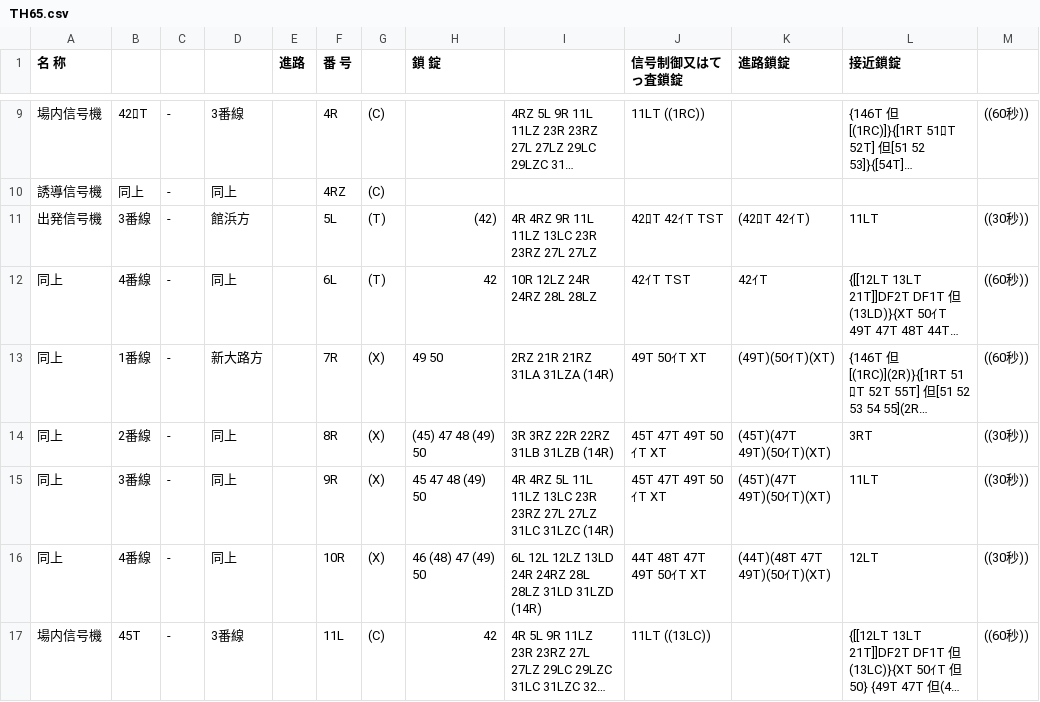
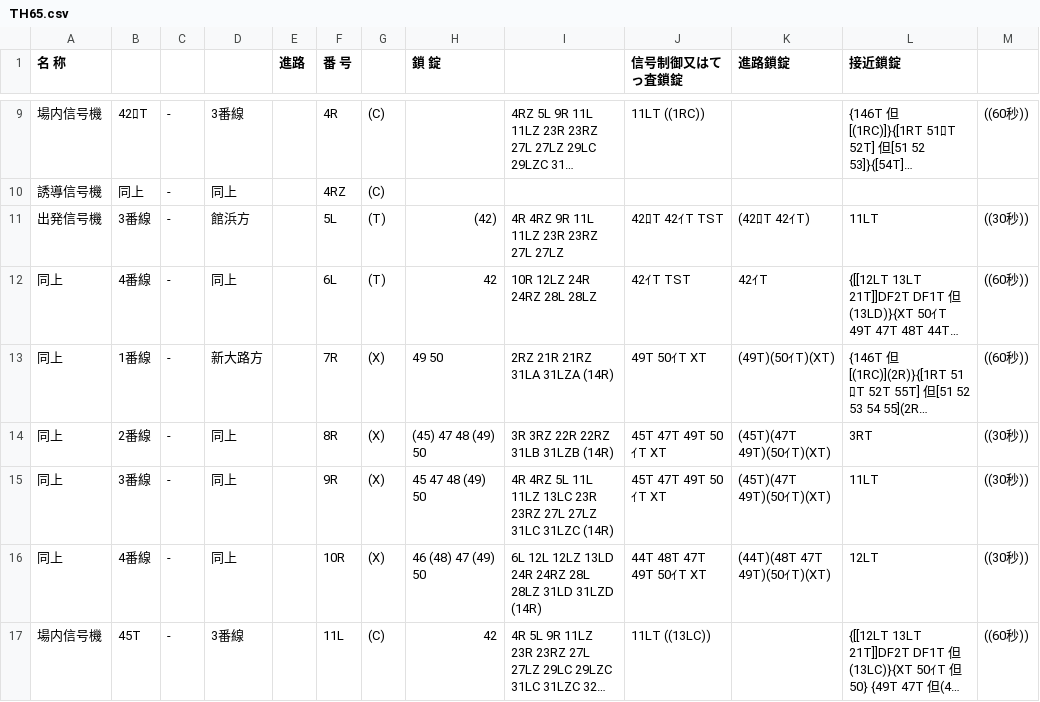
Before and after one commit to daidoji-traincrew-office/Traincrew_MultiATS_Server, a CSV file: Traincrew_MultiATS_Server/Data/RendoTable/TH65.csv, drawn as a sheet; only a part is shown, gaps mark what is left out; long unchanged cells end in …; the diff names each change by its address in the sheet, - before the commit and + after, or states it on an @@ line.

```diff
--- a/Traincrew_MultiATS_Server/Data/RendoTable/TH65.csv
+++ b/Traincrew_MultiATS_Server/Data/RendoTable/TH65.csv
-I11: 4R 4RZ 9R 11L 11LZ 13LC 23R 23RZ 27L 27LZ
+I11: 4R 4RZ 9R 11L 11LZ 23R 23RZ 27L 27LZ
```
Also changed, not shown: 1 other file.
